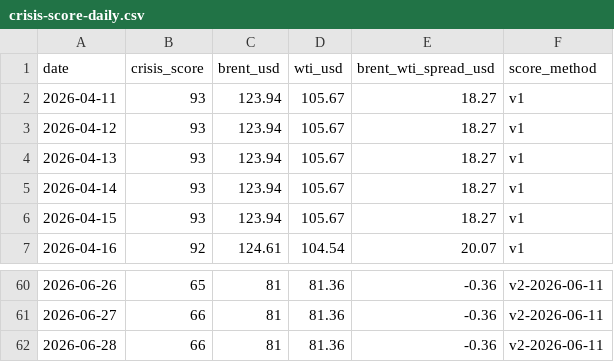
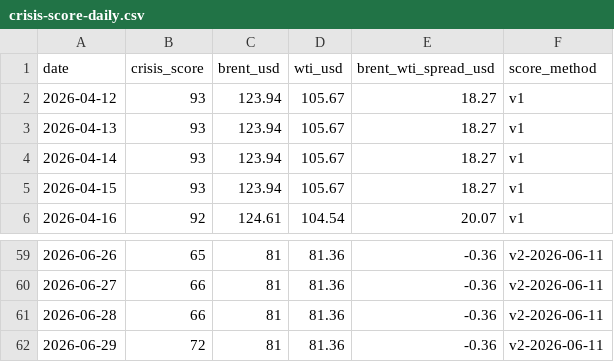
Before and after one commit to asabo1/osprey-cache, a CSV file: public/data/open/crisis-score-daily.csv, drawn as a sheet; only a part is shown, gaps mark what is left out; removed rows and columns are numbered as before the commit, all else as after; the diff names each change by its address in the sheet, - before the commit and + after, or states it on an @@ line.

```diff
--- a/public/data/open/crisis-score-daily.csv
+++ b/public/data/open/crisis-score-daily.csv
-row 2: 2026-04-11 | 93 | 123.94 | 105.67 | 18.27 | v1
+row 62: 2026-06-29 | 72 | 81 | 81.36 | -0.36 | v2-2026-06-11
```
Also changed, not shown: 14 other files.
